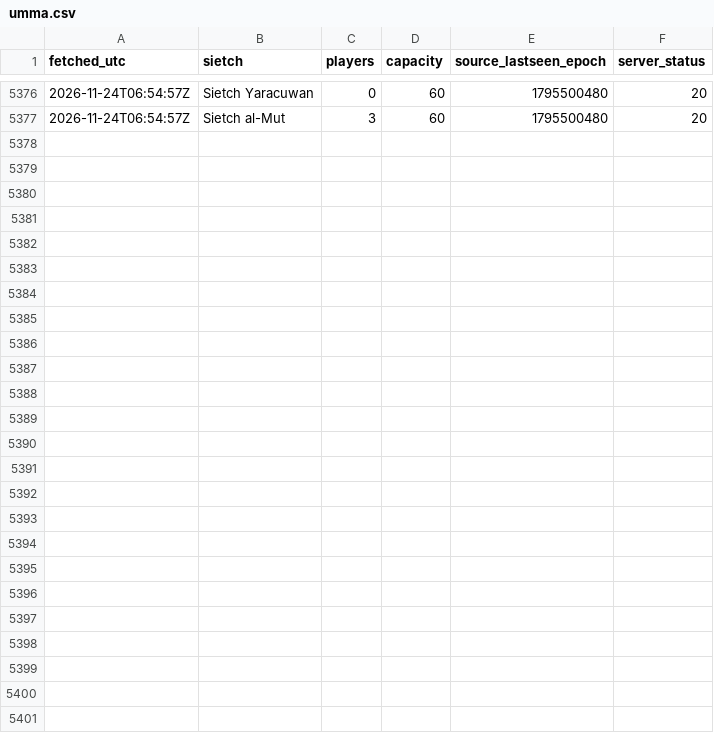
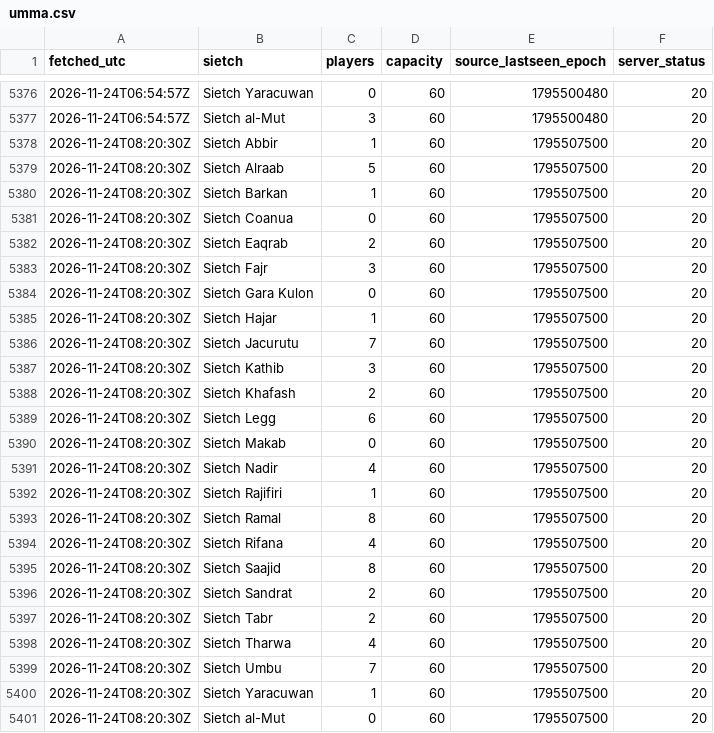
Before and after one commit to gittfouttahere-droid/dune-sietch-pop, a CSV file: data/umma.csv, drawn as a sheet; only a part is shown, gaps mark what is left out; the diff names each change by its address in the sheet, - before the commit and + after, or states it on an @@ line.

```diff
--- a/data/umma.csv
+++ b/data/umma.csv
+row 5378: 2026-11-24T08:20:30Z | Sietch Abbir | 1 | 60 | 1795507500 | 20
+row 5379: 2026-11-24T08:20:30Z | Sietch Alraab | 5 | 60 | 1795507500 | 20
+row 5380: 2026-11-24T08:20:30Z | Sietch Barkan | 1 | 60 | 1795507500 | 20
+row 5381: 2026-11-24T08:20:30Z | Sietch Coanua | 0 | 60 | 1795507500 | 20
+row 5382: 2026-11-24T08:20:30Z | Sietch Eaqrab | 2 | 60 | 1795507500 | 20
+row 5383: 2026-11-24T08:20:30Z | Sietch Fajr | 3 | 60 | 1795507500 | 20
+row 5384: 2026-11-24T08:20:30Z | Sietch Gara Kulon | 0 | 60 | 1795507500 | 20
+row 5385: 2026-11-24T08:20:30Z | Sietch Hajar | 1 | 60 | 1795507500 | 20
+row 5386: 2026-11-24T08:20:30Z | Sietch Jacurutu | 7 | 60 | 1795507500 | 20
+row 5387: 2026-11-24T08:20:30Z | Sietch Kathib | 3 | 60 | 1795507500 | 20
+row 5388: 2026-11-24T08:20:30Z | Sietch Khafash | 2 | 60 | 1795507500 | 20
+row 5389: 2026-11-24T08:20:30Z | Sietch Legg | 6 | 60 | 1795507500 | 20
+row 5390: 2026-11-24T08:20:30Z | Sietch Makab | 0 | 60 | 1795507500 | 20
+row 5391: 2026-11-24T08:20:30Z | Sietch Nadir | 4 | 60 | 1795507500 | 20
+row 5392: 2026-11-24T08:20:30Z | Sietch Rajifiri | 1 | 60 | 1795507500 | 20
+row 5393: 2026-11-24T08:20:30Z | Sietch Ramal | 8 | 60 | 1795507500 | 20
+row 5394: 2026-11-24T08:20:30Z | Sietch Rifana | 4 | 60 | 1795507500 | 20
+row 5395: 2026-11-24T08:20:30Z | Sietch Saajid | 8 | 60 | 1795507500 | 20
+row 5396: 2026-11-24T08:20:30Z | Sietch Sandrat | 2 | 60 | 1795507500 | 20
+row 5397: 2026-11-24T08:20:30Z | Sietch Tabr | 2 | 60 | 1795507500 | 20
+row 5398: 2026-11-24T08:20:30Z | Sietch Tharwa | 4 | 60 | 1795507500 | 20
+row 5399: 2026-11-24T08:20:30Z | Sietch Umbu | 7 | 60 | 1795507500 | 20
+row 5400: 2026-11-24T08:20:30Z | Sietch Yaracuwan | 1 | 60 | 1795507500 | 20
+row 5401: 2026-11-24T08:20:30Z | Sietch al-Mut | 0 | 60 | 1795507500 | 20
```
